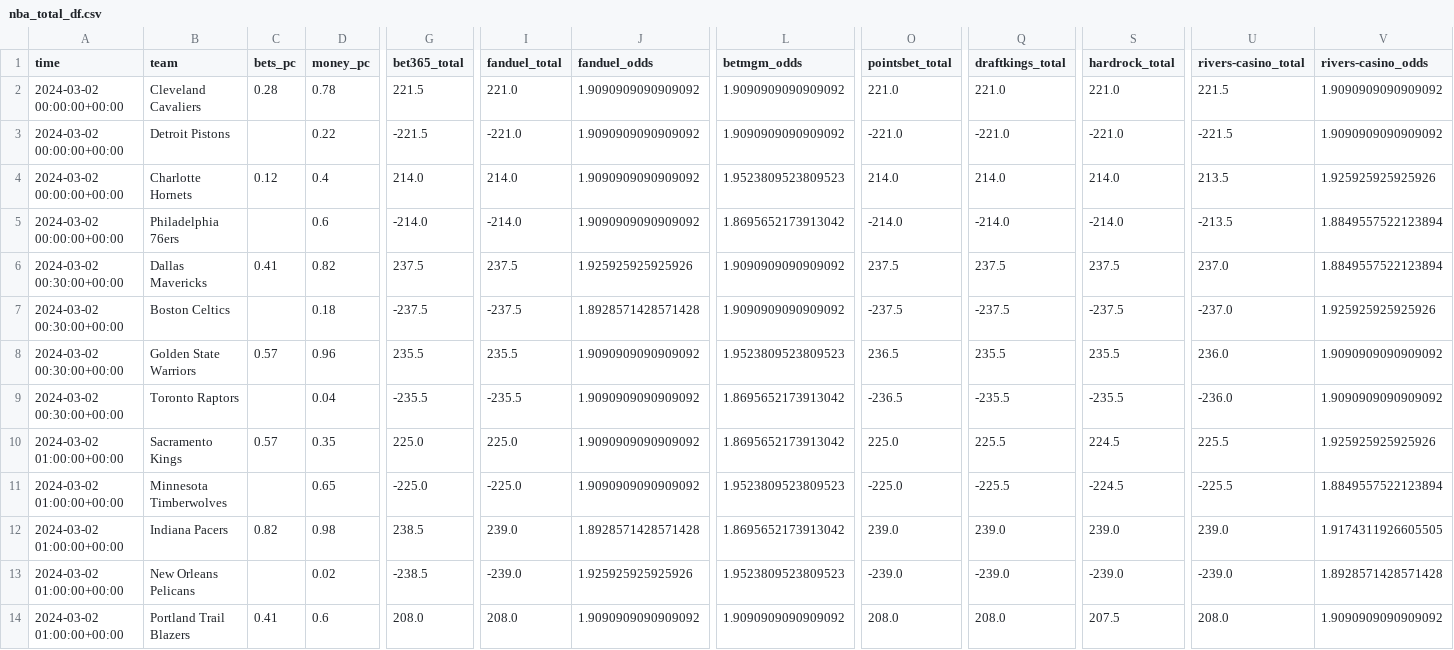
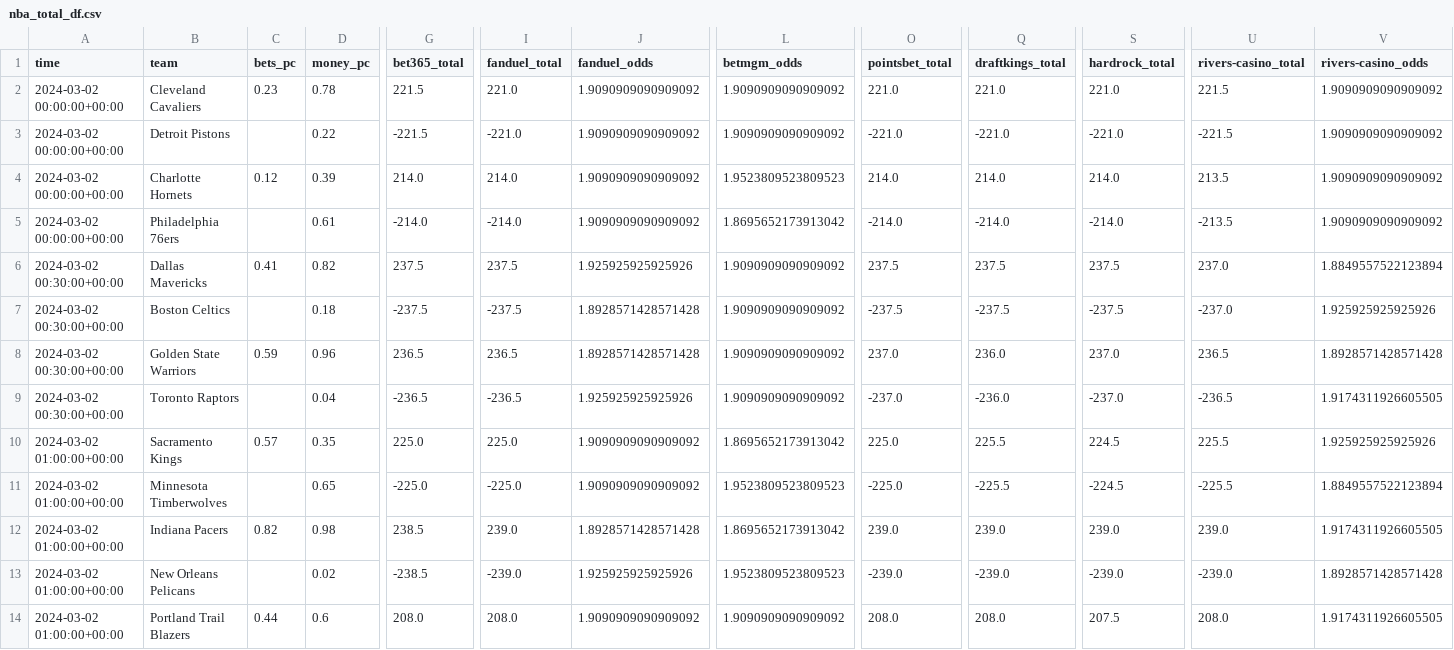
Before and after one commit to Donalcon/reverse_line_movement, a CSV file: nba_total_df.csv, drawn as a sheet; only a part is shown, gaps mark what is left out; the diff covers the shown part only; the diff names each change by its address in the sheet, - before the commit and + after, or states it on an @@ line.

```diff
--- a/nba_total_df.csv
+++ b/nba_total_df.csv
-C2 (bets_pc): 0.28
+C2 (bets_pc): 0.23
-D4 (money_pc): 0.4
+D4 (money_pc): 0.39
-V4 (rivers-casino_odds): 1.925925925925926
+V4 (rivers-casino_odds): 1.9090909090909092
-D5 (money_pc): 0.6
+D5 (money_pc): 0.61
-V5 (rivers-casino_odds): 1.8849557522123894
+V5 (rivers-casino_odds): 1.9090909090909092
-C8 (bets_pc): 0.57
+C8 (bets_pc): 0.59
-G8 (bet365_total): 235.5
+G8 (bet365_total): 236.5
-I8 (fanduel_total): 235.5
+I8 (fanduel_total): 236.5
-J8 (fanduel_odds): 1.9090909090909092
+J8 (fanduel_odds): 1.8928571428571428
-L8 (betmgm_odds): 1.9523809523809523
+L8 (betmgm_odds): 1.9090909090909092
-O8 (pointsbet_total): 236.5
+O8 (pointsbet_total): 237.0
-Q8 (draftkings_total): 235.5
+Q8 (draftkings_total): 236.0
-S8 (hardrock_total): 235.5
+S8 (hardrock_total): 237.0
-U8 (rivers-casino_total): 236.0
+U8 (rivers-casino_total): 236.5
-V8 (rivers-casino_odds): 1.9090909090909092
+V8 (rivers-casino_odds): 1.8928571428571428
-G9 (bet365_total): -235.5
+G9 (bet365_total): -236.5
-I9 (fanduel_total): -235.5
+I9 (fanduel_total): -236.5
-J9 (fanduel_odds): 1.9090909090909092
+J9 (fanduel_odds): 1.925925925925926
-L9 (betmgm_odds): 1.8695652173913042
+L9 (betmgm_odds): 1.9090909090909092
-O9 (pointsbet_total): -236.5
+O9 (pointsbet_total): -237.0
-Q9 (draftkings_total): -235.5
+Q9 (draftkings_total): -236.0
-S9 (hardrock_total): -235.5
+S9 (hardrock_total): -237.0
-U9 (rivers-casino_total): -236.0
+U9 (rivers-casino_total): -236.5
-V9 (rivers-casino_odds): 1.9090909090909092
+V9 (rivers-casino_odds): 1.9174311926605505
-C14 (bets_pc): 0.41
+C14 (bets_pc): 0.44
-V14 (rivers-casino_odds): 1.9090909090909092
+V14 (rivers-casino_odds): 1.9174311926605505
```
Also changed, not shown: 20 edited cells elsewhere in this file, nba_spread_df.csv.
